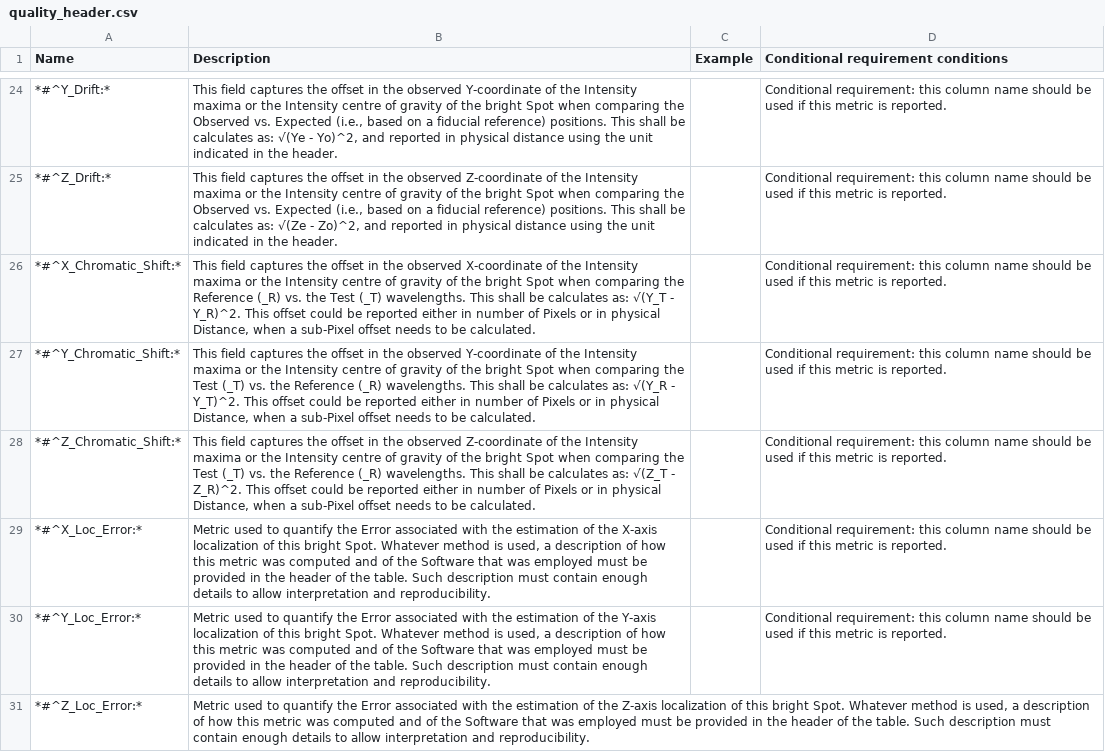
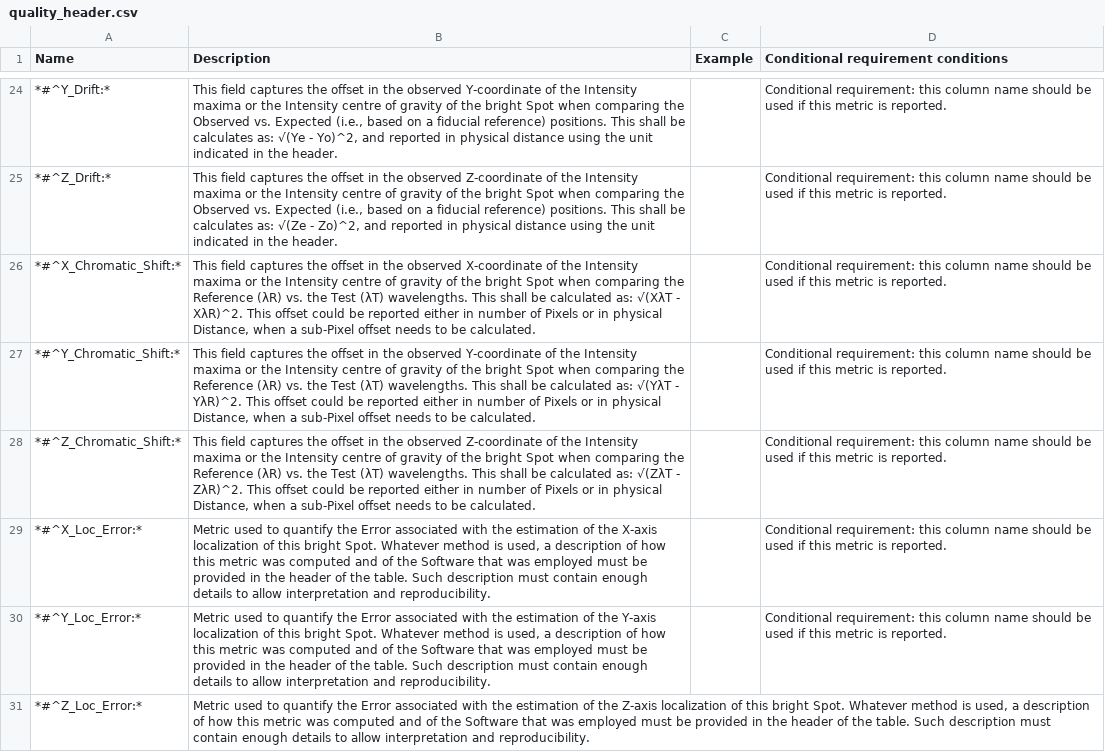
Before and after one commit to 4dn-dcic/fish_omics_format, a CSV file: docs/source/tables/quality_header.csv, drawn as a sheet; only a part is shown, gaps mark what is left out.

Commit message:
Fixed Chromatic Shift descriptions

```diff
--- a/docs/source/tables/quality_header.csv
+++ b/docs/source/tables/quality_header.csv
@@ -25,5 +25,5 @@ Name,Description,Example,Conditional requirement conditions
 *#^Z_Drift:*,"This field captures the offset in the observed Z-coordinate of the Intensity maxima or the Intensity centre of gravity of the bright Spot when comparing the Observed vs. Expected (i.e., based on a fiducial reference) positions. This shall be calculates as: √(Ze - Zo)^2, and reported in physical distance using the unit indicated in the header.",,Conditional requirement: this column name should be used if this metric is reported.
-*#^X_Chromatic_Shift:*,"This field captures the offset in the observed X-coordinate of the Intensity maxima or the Intensity centre of gravity of the bright Spot when comparing the Reference (_R) vs. the Test (_T) wavelengths. This shall be calculates as: √(Y_T - Y_R)^2. This offset could be reported either in number of Pixels or in physical Distance, when a sub-Pixel offset needs to be calculated.",,Conditional requirement: this column name should be used if this metric is reported.
-*#^Y_Chromatic_Shift:*,"This field captures the offset in the observed Y-coordinate of the Intensity maxima or the Intensity centre of gravity of the bright Spot when comparing the Test (_T) vs. the Reference (_R) wavelengths. This shall be calculates as: √(Y_R - Y_T)^2. This offset could be reported either in number of Pixels or in physical Distance, when a sub-Pixel offset needs to be calculated.",,Conditional requirement: this column name should be used if this metric is reported.
-*#^Z_Chromatic_Shift:*,"This field captures the offset in the observed Z-coordinate of the Intensity maxima or the Intensity centre of gravity of the bright Spot when comparing the Test (_T) vs. the Reference (_R) wavelengths. This shall be calculates as: √(Z_T - Z_R)^2. This offset could be reported either in number of Pixels or in physical Distance, when a sub-Pixel offset needs to be calculated.",,Conditional requirement: this column name should be used if this metric is reported.
+*#^X_Chromatic_Shift:*,"This field captures the offset in the observed X-coordinate of the Intensity maxima or the Intensity centre of gravity of the bright Spot when comparing the Reference (λR) vs. the Test (λT) wavelengths. This shall be calculated as: √(XλT - XλR)^2. This offset could be reported either in number of Pixels or in physical Distance, when a sub-Pixel offset needs to be calculated.",,Conditional requirement: this column name should be used if this metric is reported.
+*#^Y_Chromatic_Shift:*,"This field captures the offset in the observed Y-coordinate of the Intensity maxima or the Intensity centre of gravity of the bright Spot when comparing the Reference (λR) vs. the Test (λT) wavelengths. This shall be calculated as: √(YλT - YλR)^2. This offset could be reported either in number of Pixels or in physical Distance, when a sub-Pixel offset needs to be calculated.",,Conditional requirement: this column name should be used if this metric is reported.
+*#^Z_Chromatic_Shift:*,"This field captures the offset in the observed Z-coordinate of the Intensity maxima or the Intensity centre of gravity of the bright Spot when comparing the Reference (λR) vs. the Test (λT) wavelengths. This shall be calculated as: √(ZλT - ZλR)^2. This offset could be reported either in number of Pixels or in physical Distance, when a sub-Pixel offset needs to be calculated.",,Conditional requirement: this column name should be used if this metric is reported.
 *#^X_Loc_Error:*,"Metric used to quantify the Error associated with the estimation of the X-axis localization of this bright Spot.  Whatever method is used, a description of how this metric was computed and of the Software that was employed must be provided in the header of the table. Such description must contain enough details to allow interpretation and reproducibility.",,Conditional requirement: this column name should be used if this metric is reported.
```
